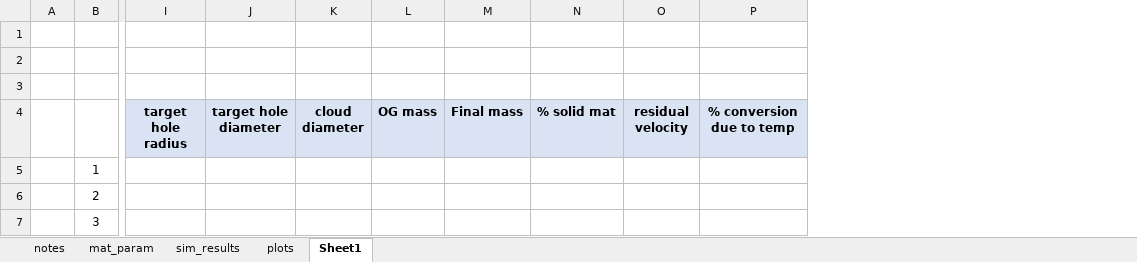
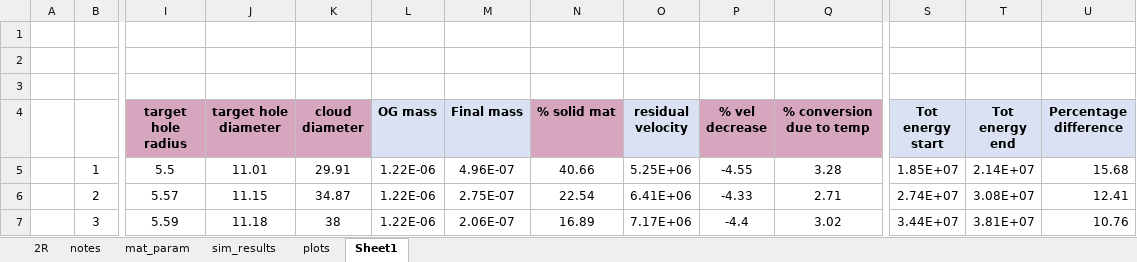
Before and after one commit to amoudes/HVI, an Excel workbook: Results.xlsx, sheet Sheet1, drawn as a sheet; only a part is shown, gaps mark what is left out; values as stored, in another font and other column widths than the file's, no borders; addresses are those after the commit; the diff covers the shown part only; the diff names each change by its address in the sheet, - before the commit and + after, or states it on an @@ line.

```diff
--- a/Results.xlsx (sheet Sheet1)
+++ b/Results.xlsx (sheet Sheet1)
+sheet tab: 2R
+column P (% vel decrease), rows 5-7: -4.55 | -4.33 | -4.4
+column S (Tot energy start), rows 5-7: 1.85E+07 | 2.74E+07 | 3.44E+07
+column T (Tot energy end), rows 5-7: 2.14E+07 | 3.08E+07 | 3.81E+07
+column U (Percentage difference), rows 5-7: 15.68 | 12.41 | 10.76
-I4:K4 fill: #DAE3F3
+I4:K4 fill: #D5A6BD
-N4 fill: #DAE3F3
+N4 fill: #D5A6BD
-Q4 fill: #DAE3F3
+Q4 fill: #D5A6BD
-I5 (target hole radius): (empty)
+I5 (target hole radius): 5.5
-J5 (target hole diameter): (empty)
+J5 (target hole diameter): 11.01
-K5 (cloud diameter): (empty)
+K5 (cloud diameter): 29.91
-L5:L7 (OG mass): (empty)
+L5:L7 (OG mass): 1.22E-06
-M5 (Final mass): (empty)
+M5 (Final mass): 4.96E-07
-N5 (% solid mat): (empty)
+N5 (% solid mat): 40.66
-O5 (residual velocity): (empty)
+O5 (residual velocity): 5.25E+06
-Q5 (% conversion due to temp): (empty)
+Q5 (% conversion due to temp): 3.28
-I6 (target hole radius): (empty)
+I6 (target hole radius): 5.57
-J6 (target hole diameter): (empty)
+J6 (target hole diameter): 11.15
-K6 (cloud diameter): (empty)
+K6 (cloud diameter): 34.87
-M6 (Final mass): (empty)
+M6 (Final mass): 2.75E-07
-N6 (% solid mat): (empty)
+N6 (% solid mat): 22.54
-O6 (residual velocity): (empty)
+O6 (residual velocity): 6.41E+06
-Q6 (% conversion due to temp): (empty)
+Q6 (% conversion due to temp): 2.71
-I7 (target hole radius): (empty)
+I7 (target hole radius): 5.59
-J7 (target hole diameter): (empty)
+J7 (target hole diameter): 11.18
-K7 (cloud diameter): (empty)
+K7 (cloud diameter): 38
-M7 (Final mass): (empty)
+M7 (Final mass): 2.06E-07
-N7 (% solid mat): (empty)
+N7 (% solid mat): 16.89
-O7 (residual velocity): (empty)
+O7 (residual velocity): 7.17E+06
-Q7 (% conversion due to temp): (empty)
+Q7 (% conversion due to temp): 3.02
```
Also changed, not shown: 1 added column and 264 edited cells elsewhere in this sheet, charts or pictures, 17 other files.
